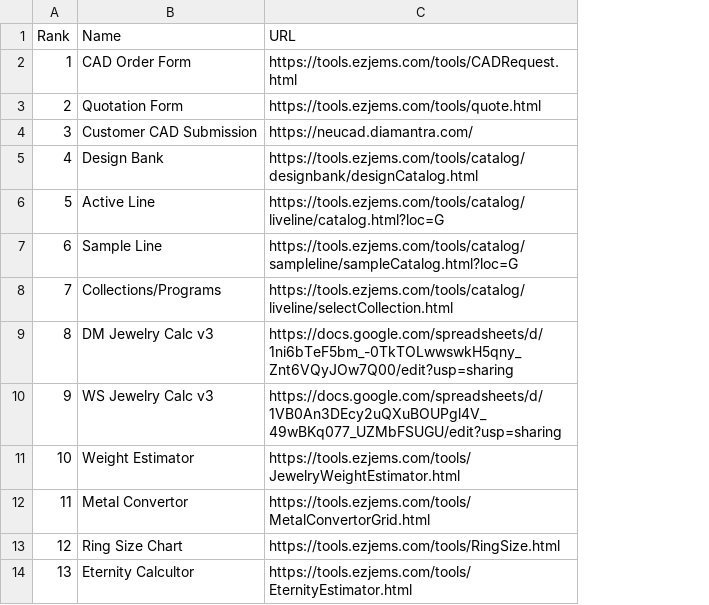
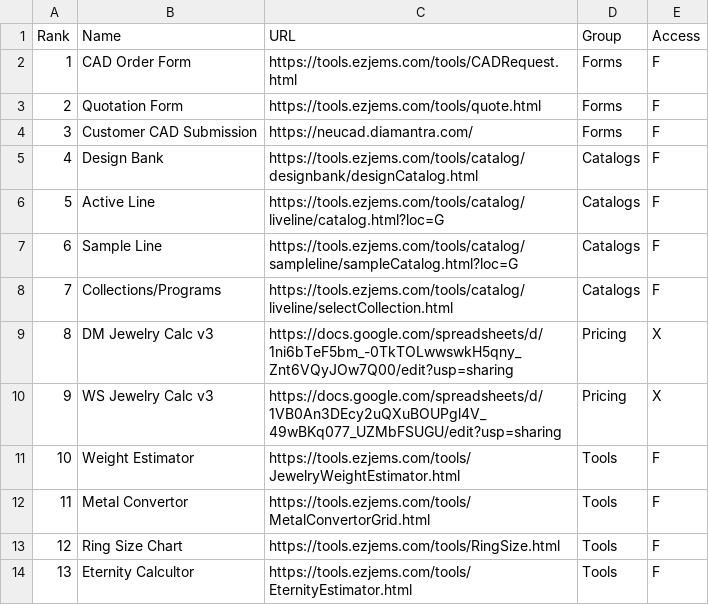
Before and after one commit to niravpmehta/jewelry-data, a CSV file: toolkit.csv, drawn as a sheet; the diff names each change by its address in the sheet, - before the commit and + after, or states it on an @@ line.

Commit message:
Update toolkit.csv

```diff
--- a/toolkit.csv
+++ b/toolkit.csv
+column D (Group), rows 2-14: Forms | Forms | Forms | Catalogs | Catalogs | Catalogs | Catalogs | Pricing | Pricing | Tools | Tools | Tools | Tools
+column E (Access), rows 2-14: F | F | F | F | F | F | F | X | X | F | F | F | F
```
